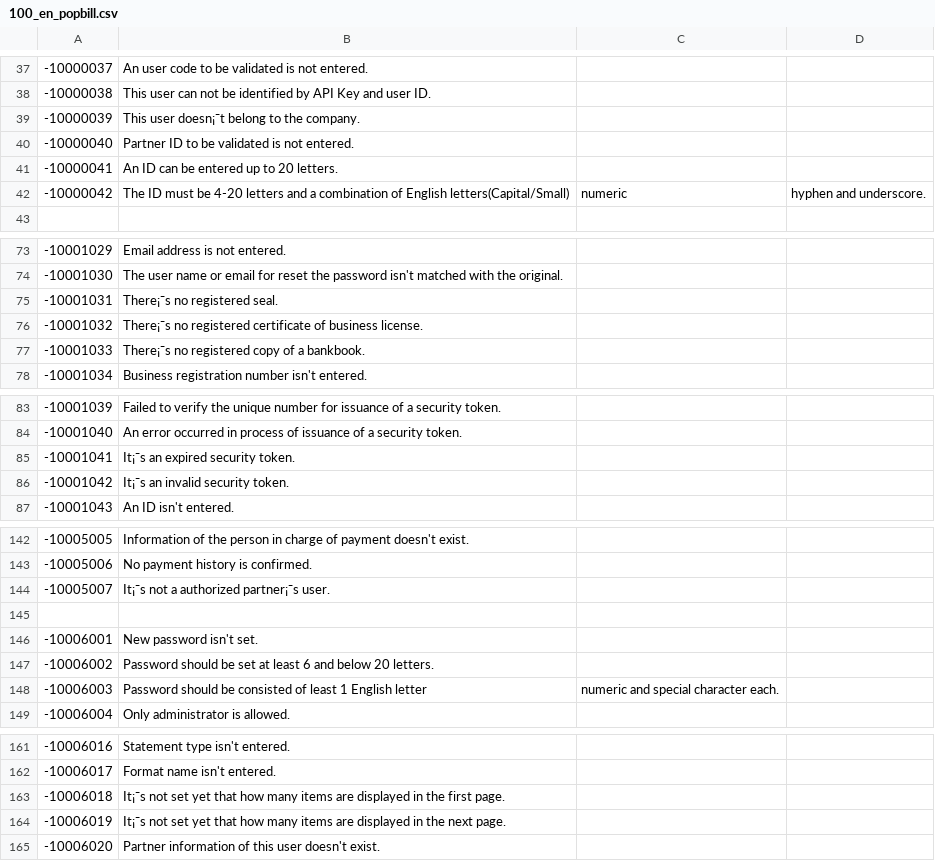
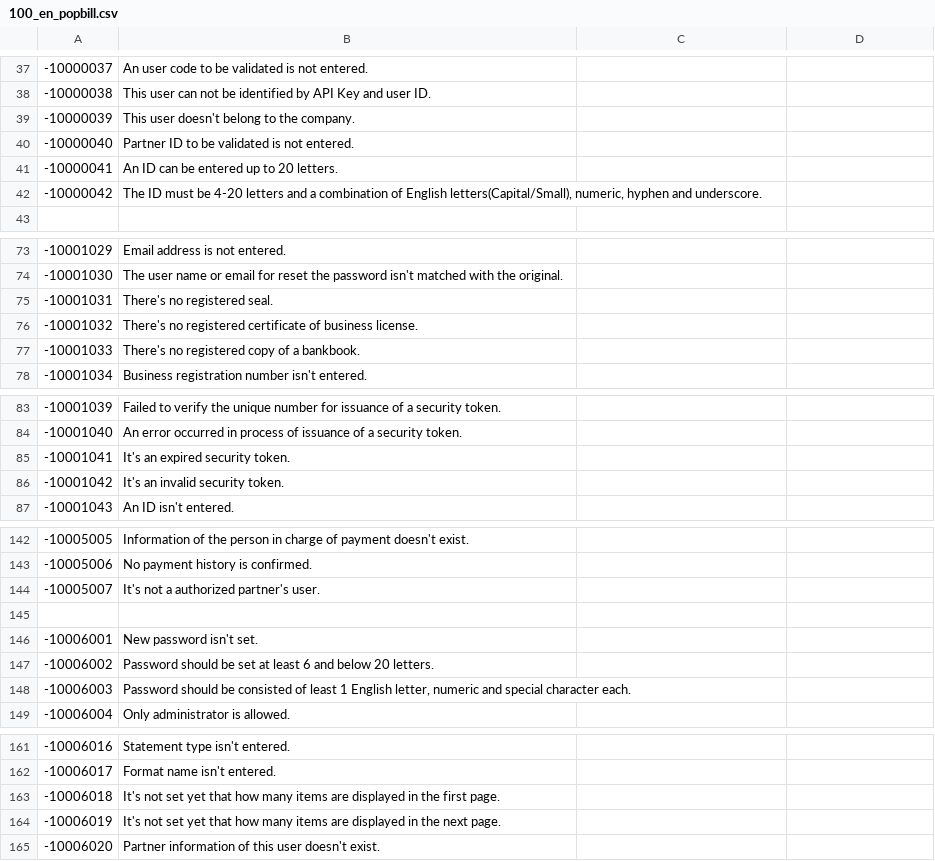
Before and after one commit to linkhub-sdk/popbill.exception, a CSV file: 100_en_popbill.csv, drawn as a sheet; only a part is shown, gaps mark what is left out; the diff covers the shown part only; the diff names each change by its address in the sheet, - before the commit and + after, or states it on an @@ line.

Commit message:
Update 100_en_popbill.csv

```diff
--- a/100_en_popbill.csv
+++ b/100_en_popbill.csv
-B39: This user doesn¡¯t belong to the company.
+B39: This user doesn't belong to the company.
-B42: …of English letters(Capital/Small)
+B42: …of English letters(Capital/Small), numeric, hyphen and underscore.
-C42: numeric
+C42: (empty)
-D42: hyphen and underscore.
+D42: (empty)
-B75: There¡¯s no registered seal.
+B75: There's no registered seal.
-B76: There¡¯s no registered…
+B76: There's no registered…
-B77: There¡¯s no registered copy of a bankbook.
+B77: There's no registered copy of a bankbook.
-B85: It¡¯s an expired security token.
+B85: It's an expired security token.
-B86: It¡¯s an invalid security token.
+B86: It's an invalid security token.
-B144: It¡¯s not a authorized partner¡¯s user.
+B144: It's not a authorized partner's user.
-B148: …1 English letter
+B148: …1 English letter, numeric and special character each.
-C148: numeric and special character each.
+C148: (empty)
-B163: It¡¯s not set…
+B163: It's not set…
-B164: It¡¯s not set…
+B164: It's not set…
```
Also changed, not shown: 9 edited cells elsewhere in this file.
